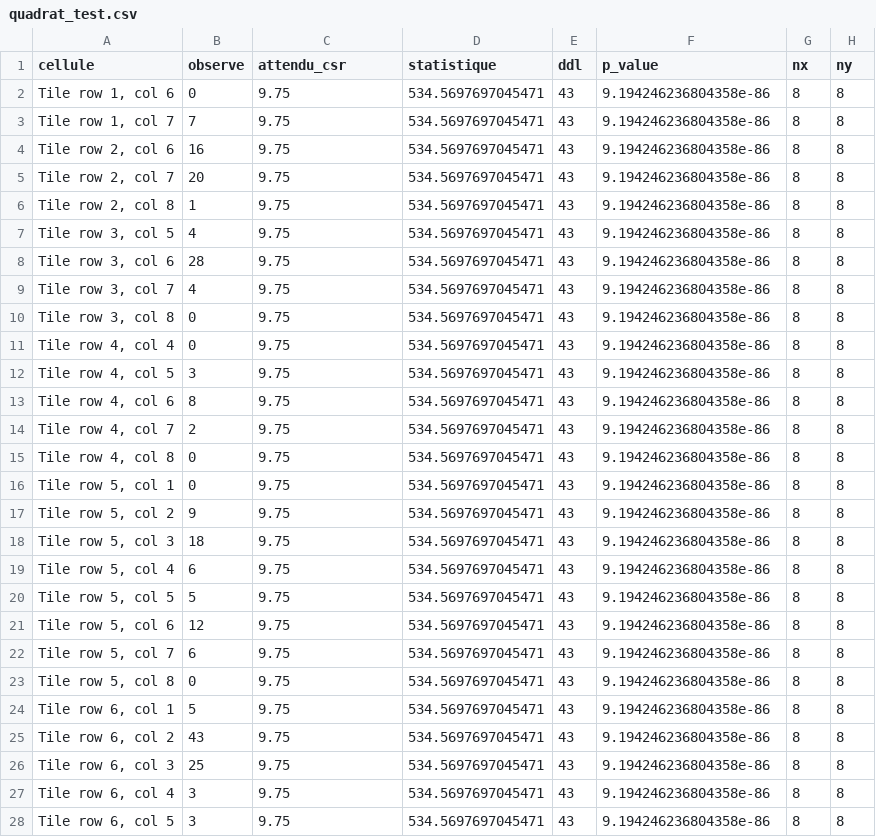
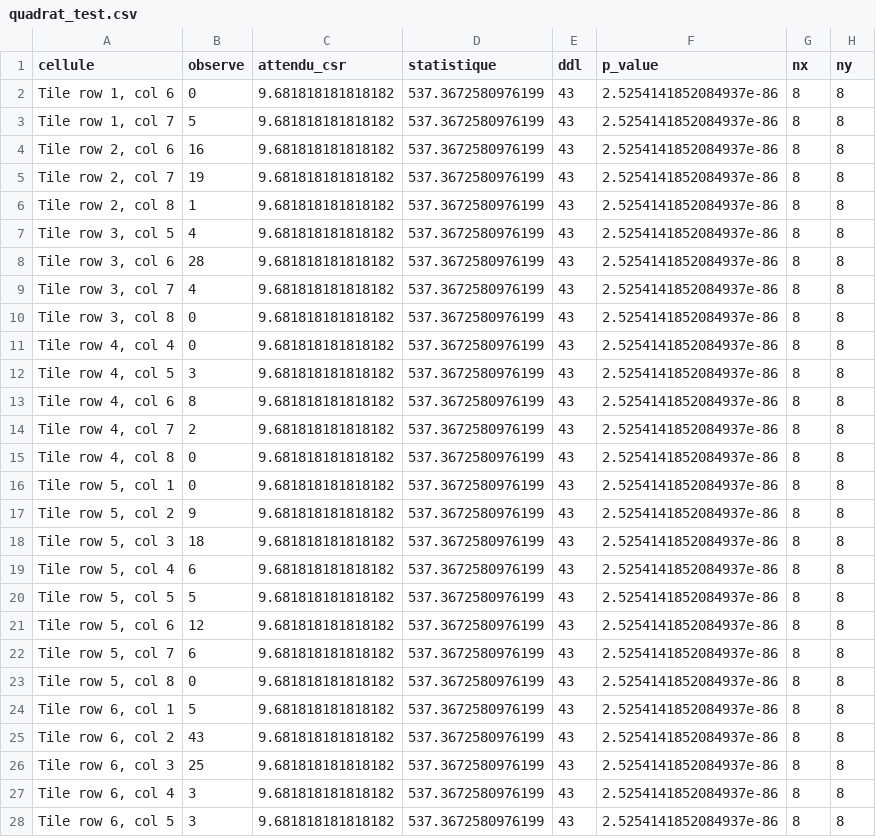
Before and after one commit to dzita/atelier-r-spatial-iford-2026, a CSV file: pedagogie/_commons/data/J07_extraits/quadrat_test.csv, drawn as a sheet; only a part is shown; the diff covers the shown part only.

```diff
--- a/pedagogie/_commons/data/J07_extraits/quadrat_test.csv
+++ b/pedagogie/_commons/data/J07_extraits/quadrat_test.csv
@@ -1,28 +1,28 @@
 cellule,observe,attendu_csr,statistique,ddl,p_value,nx,ny
-"Tile row 1, col 6",0,9.75,534.5697697045471,43,9.194246236804358e-86,8,8
-"Tile row 1, col 7",7,9.75,534.5697697045471,43,9.194246236804358e-86,8,8
-"Tile row 2, col 6",16,9.75,534.5697697045471,43,9.194246236804358e-86,8,8
-"Tile row 2, col 7",20,9.75,534.5697697045471,43,9.194246236804358e-86,8,8
-"Tile row 2, col 8",1,9.75,534.5697697045471,43,9.194246236804358e-86,8,8
-"Tile row 3, col 5",4,9.75,534.5697697045471,43,9.194246236804358e-86,8,8
-"Tile row 3, col 6",28,9.75,534.5697697045471,43,9.194246236804358e-86,8,8
-"Tile row 3, col 7",4,9.75,534.5697697045471,43,9.194246236804358e-86,8,8
-"Tile row 3, col 8",0,9.75,534.5697697045471,43,9.194246236804358e-86,8,8
-"Tile row 4, col 4",0,9.75,534.5697697045471,43,9.194246236804358e-86,8,8
-"Tile row 4, col 5",3,9.75,534.5697697045471,43,9.194246236804358e-86,8,8
-"Tile row 4, col 6",8,9.75,534.5697697045471,43,9.194246236804358e-86,8,8
-"Tile row 4, col 7",2,9.75,534.5697697045471,43,9.194246236804358e-86,8,8
-"Tile row 4, col 8",0,9.75,534.5697697045471,43,9.194246236804358e-86,8,8
-"Tile row 5, col 1",0,9.75,534.5697697045471,43,9.194246236804358e-86,8,8
-"Tile row 5, col 2",9,9.75,534.5697697045471,43,9.194246236804358e-86,8,8
-"Tile row 5, col 3",18,9.75,534.5697697045471,43,9.194246236804358e-86,8,8
-"Tile row 5, col 4",6,9.75,534.5697697045471,43,9.194246236804358e-86,8,8
-"Tile row 5, col 5",5,9.75,534.5697697045471,43,9.194246236804358e-86,8,8
-"Tile row 5, col 6",12,9.75,534.5697697045471,43,9.194246236804358e-86,8,8
-"Tile row 5, col 7",6,9.75,534.5697697045471,43,9.194246236804358e-86,8,8
-"Tile row 5, col 8",0,9.75,534.5697697045471,43,9.194246236804358e-86,8,8
-"Tile row 6, col 1",5,9.75,534.5697697045471,43,9.194246236804358e-86,8,8
-"Tile row 6, col 2",43,9.75,534.5697697045471,43,9.194246236804358e-86,8,8
-"Tile row 6, col 3",25,9.75,534.5697697045471,43,9.194246236804358e-86,8,8
-"Tile row 6, col 4",3,9.75,534.5697697045471,43,9.194246236804358e-86,8,8
-"Tile row 6, col 5",3,9.75,534.5697697045471,43,9.194246236804358e-86,8,8
+"Tile row 1, col 6",0,9.681818181818182,537.3672580976199,43,2.5254141852084937e-86,8,8
+"Tile row 1, col 7",5,9.681818181818182,537.3672580976199,43,2.5254141852084937e-86,8,8
+"Tile row 2, col 6",16,9.681818181818182,537.3672580976199,43,2.5254141852084937e-86,8,8
+"Tile row 2, col 7",19,9.681818181818182,537.3672580976199,43,2.5254141852084937e-86,8,8
+"Tile row 2, col 8",1,9.681818181818182,537.3672580976199,43,2.5254141852084937e-86,8,8
+"Tile row 3, col 5",4,9.681818181818182,537.3672580976199,43,2.5254141852084937e-86,8,8
+"Tile row 3, col 6",28,9.681818181818182,537.3672580976199,43,2.5254141852084937e-86,8,8
+"Tile row 3, col 7",4,9.681818181818182,537.3672580976199,43,2.5254141852084937e-86,8,8
+"Tile row 3, col 8",0,9.681818181818182,537.3672580976199,43,2.5254141852084937e-86,8,8
+"Tile row 4, col 4",0,9.681818181818182,537.3672580976199,43,2.5254141852084937e-86,8,8
+"Tile row 4, col 5",3,9.681818181818182,537.3672580976199,43,2.5254141852084937e-86,8,8
+"Tile row 4, col 6",8,9.681818181818182,537.3672580976199,43,2.5254141852084937e-86,8,8
+"Tile row 4, col 7",2,9.681818181818182,537.3672580976199,43,2.5254141852084937e-86,8,8
+"Tile row 4, col 8",0,9.681818181818182,537.3672580976199,43,2.5254141852084937e-86,8,8
+"Tile row 5, col 1",0,9.681818181818182,537.3672580976199,43,2.5254141852084937e-86,8,8
+"Tile row 5, col 2",9,9.681818181818182,537.3672580976199,43,2.5254141852084937e-86,8,8
+"Tile row 5, col 3",18,9.681818181818182,537.3672580976199,43,2.5254141852084937e-86,8,8
+"Tile row 5, col 4",6,9.681818181818182,537.3672580976199,43,2.5254141852084937e-86,8,8
+"Tile row 5, col 5",5,9.681818181818182,537.3672580976199,43,2.5254141852084937e-86,8,8
+"Tile row 5, col 6",12,9.681818181818182,537.3672580976199,43,2.5254141852084937e-86,8,8
+"Tile row 5, col 7",6,9.681818181818182,537.3672580976199,43,2.5254141852084937e-86,8,8
+"Tile row 5, col 8",0,9.681818181818182,537.3672580976199,43,2.5254141852084937e-86,8,8
+"Tile row 6, col 1",5,9.681818181818182,537.3672580976199,43,2.5254141852084937e-86,8,8
+"Tile row 6, col 2",43,9.681818181818182,537.3672580976199,43,2.5254141852084937e-86,8,8
+"Tile row 6, col 3",25,9.681818181818182,537.3672580976199,43,2.5254141852084937e-86,8,8
+"Tile row 6, col 4",3,9.681818181818182,537.3672580976199,43,2.5254141852084937e-86,8,8
+"Tile row 6, col 5",3,9.681818181818182,537.3672580976199,43,2.5254141852084937e-86,8,8
```
Also changed, not shown: 51 edited cells elsewhere in this file, 16 other files.
